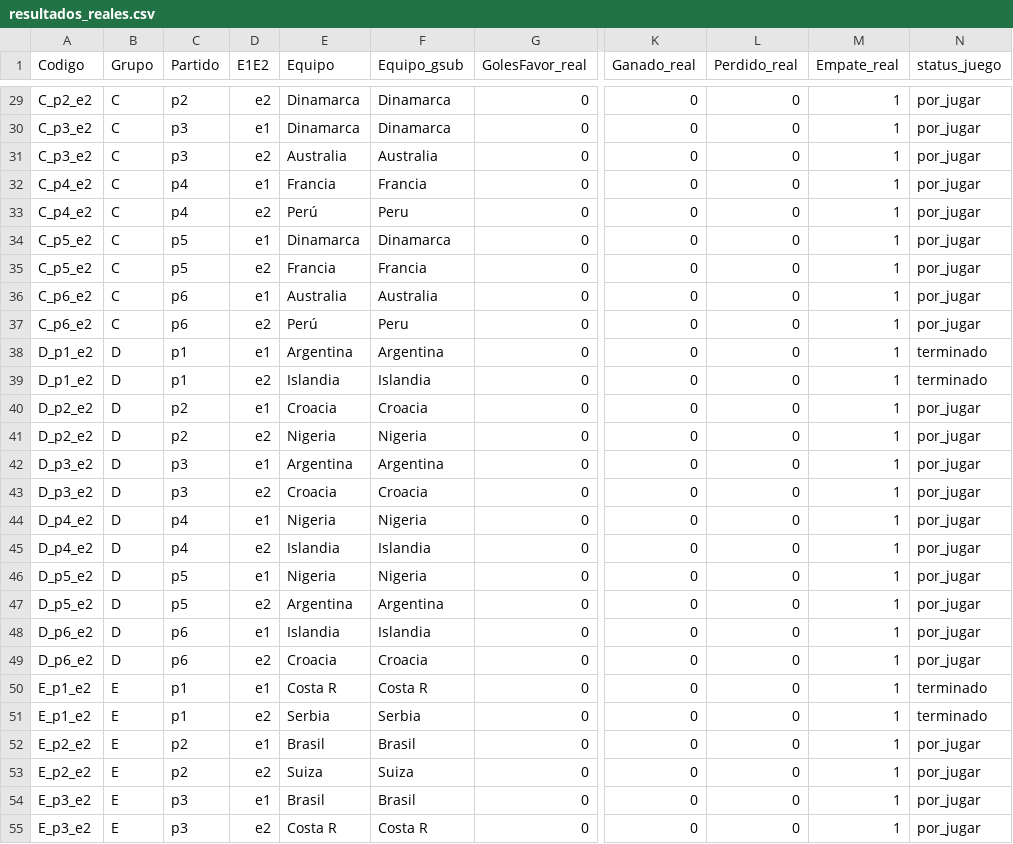
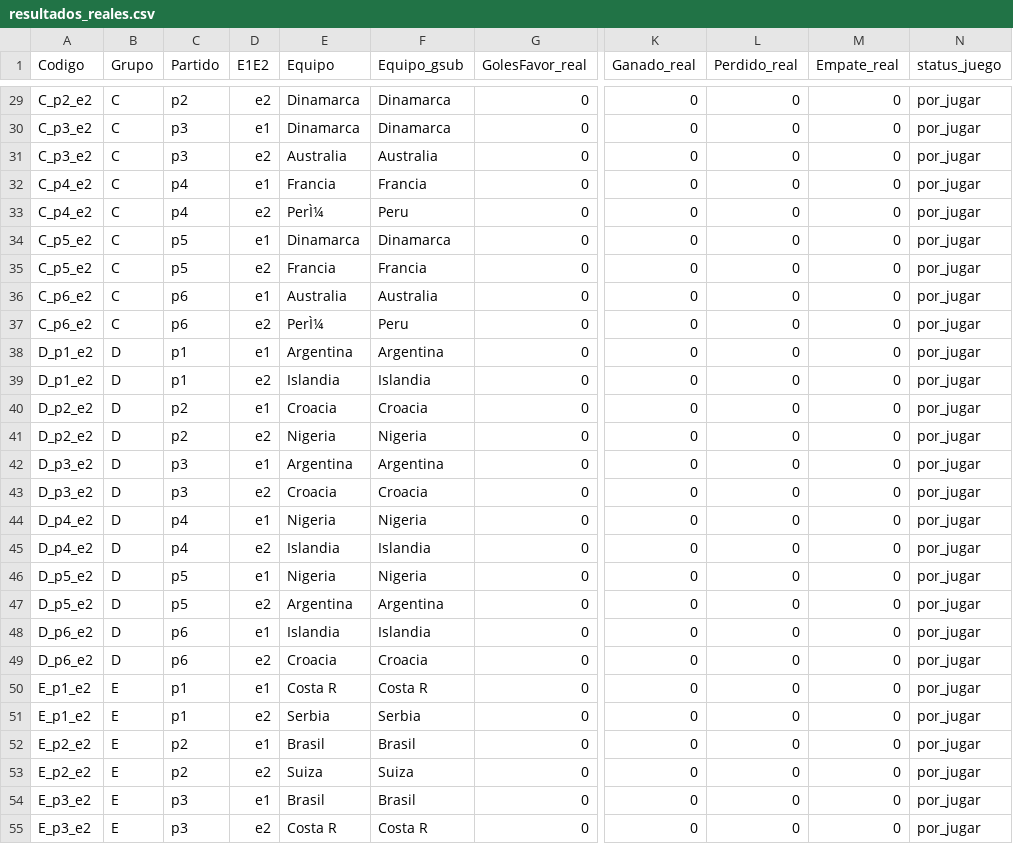
Before and after one commit to adfmb/quinielaRSA2018, a CSV file: data/resultados_reales.csv, drawn as a sheet; only a part is shown, gaps mark what is left out; the diff covers the shown part only; the diff names each change by its address in the sheet, - before the commit and + after, or states it on an @@ line.

```diff
--- a/data/resultados_reales.csv
+++ b/data/resultados_reales.csv
-M29:M55 (Empate_real): 1
+M29:M55 (Empate_real): 0
-E33 (Equipo): Perú
+E33 (Equipo): PerÌ¼
-E37 (Equipo): Perú
+E37 (Equipo): PerÌ¼
-N38:N39 (status_juego): terminado
+N38:N39 (status_juego): por_jugar
-N50:N51 (status_juego): terminado
+N50:N51 (status_juego): por_jugar
```
Also changed, not shown: 137 edited cells elsewhere in this file.
